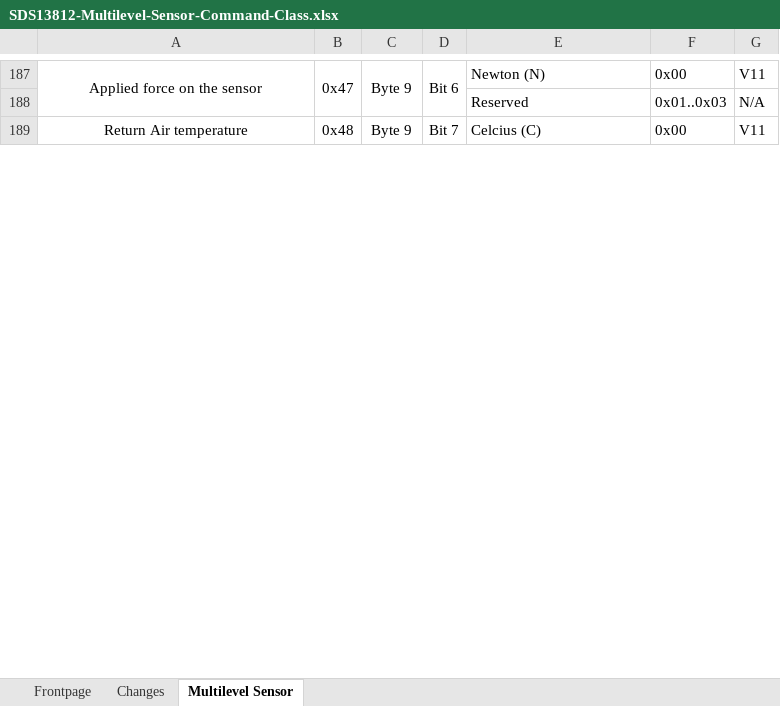
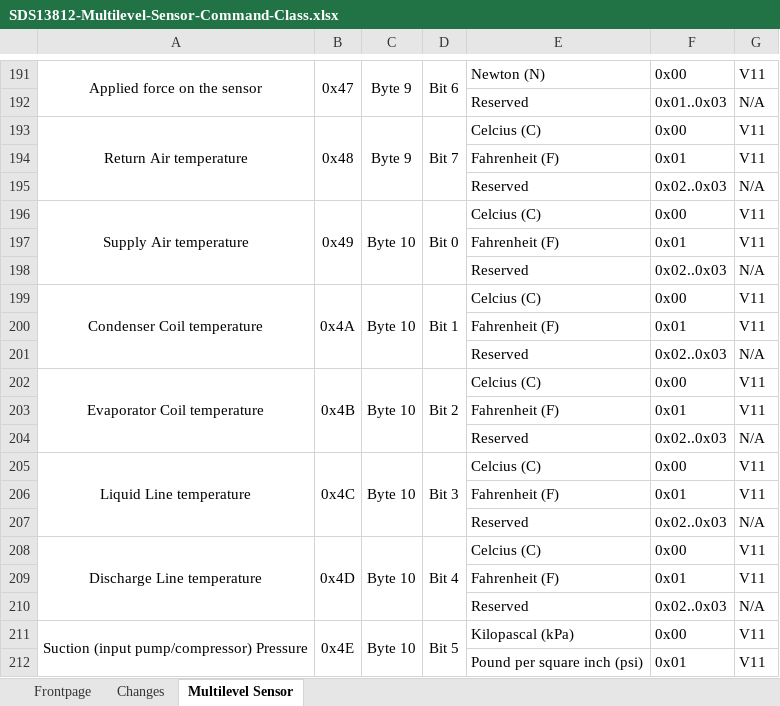
Before and after one commit to zwave-js/specs, an Excel workbook: SDS13812-Multilevel-Sensor-Command-Class.xlsx, sheet Multilevel Sensor, drawn as a sheet; only a part is shown, gaps mark what is left out; values as stored, in another font and other column widths than the file's, no borders; removed rows and columns are numbered as before the commit, all else as after; the diff covers the shown part only; the diff names each change by its address in the sheet, - before the commit and + after, or states it on an @@ line.

Commit message:
docs: update specs for multilevel sensor

```diff
--- a/SDS13812-Multilevel-Sensor-Command-Class.xlsx (sheet Multilevel Sensor)
+++ b/SDS13812-Multilevel-Sensor-Command-Class.xlsx (sheet Multilevel Sensor)
-A189:A190 merged
+A193:A195 merged
-B189:B190 merged
+B193:B195 merged
-C189:C190 merged
+C193:C195 merged
-D189:D190 merged
+D193:D195 merged
+row 194:  |  |  |  | Fahrenheit (F) | 0x01 | V11
+row 195:  |  |  |  | Reserved | 0x02..0x03 | N/A
@@ row 191 moved to row 196: Supply Air temperature @@
+row 197:  |  |  |  | Fahrenheit (F) | 0x01 | V11
+row 198:  |  |  |  | Reserved | 0x02..0x03 | N/A
@@ row 193 moved to row 199: Condenser Coil temperature @@
+row 200:  |  |  |  | Fahrenheit (F) | 0x01 | V11
+row 201:  |  |  |  | Reserved | 0x02..0x03 | N/A
@@ row 195 moved to row 202: Evaporator Coil temperature @@
+row 203:  |  |  |  | Fahrenheit (F) | 0x01 | V11
+row 204:  |  |  |  | Reserved | 0x02..0x03 | N/A
@@ row 197 moved to row 205: Liquid Line temperature @@
+row 206:  |  |  |  | Fahrenheit (F) | 0x01 | V11
+row 207:  |  |  |  | Reserved | 0x02..0x03 | N/A
@@ row 199 moved to row 208: Discharge Line temperature @@
+row 209:  |  |  |  | Fahrenheit (F) | 0x01 | V11
+row 210:  |  |  |  | Reserved | 0x02..0x03 | N/A
+row 211: Suction (input pump/compressor) Pressure | 0x4E | Byte 10 | Bit 5 | Kilopascal (kPa) | 0x00 | V11
+row 212:  |  |  |  | Pound per square inch (psi) | 0x01 | V11
```
Also changed, not shown: 14 added rows, 3 removed rows, 2 moved rows, 8 edited cells and merged cells elsewhere in this sheet, sheet Changes, charts or pictures.
